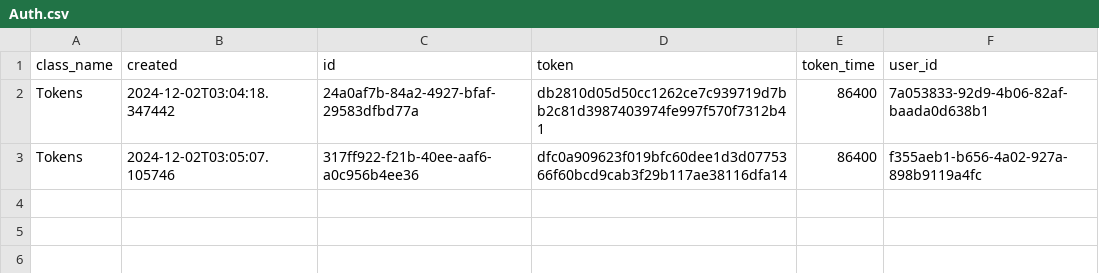
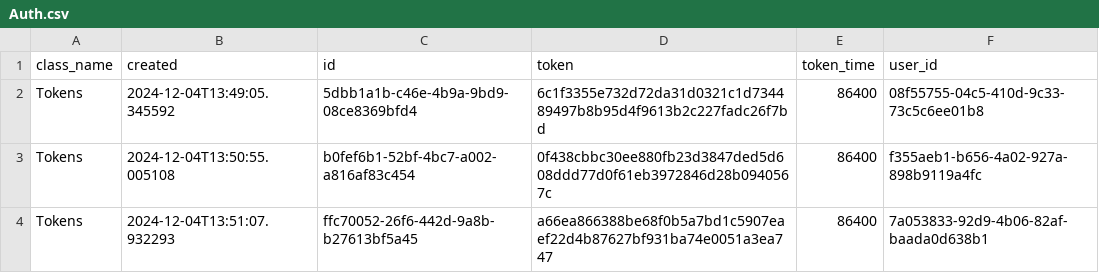
Before and after one commit to MoedCode/Task_Manager, a CSV file: tasks/Auth.csv, drawn as a sheet.

```diff
--- a/tasks/Auth.csv
+++ b/tasks/Auth.csv
@@ -1,3 +1,4 @@
 class_name,created,id,token,token_time,user_id
-Tokens,2024-12-02T03:04:18.347442,24a0af7b-84a2-4927-bfaf-29583dfbd77a,db2810d05d50cc1262ce7c939719d7bb2c81d3987403974fe997f570f7312b41,86400,7a053833-92d9-4b06-82af-baada0d638b1
-Tokens,2024-12-02T03:05:07.105746,317ff922-f21b-40ee-aaf6-a0c956b4ee36,dfc0a909623f019bfc60dee1d3d0775366f60bcd9cab3f29b117ae38116dfa14,86400,f355aeb1-b656-4a02-927a-898b9119a4fc
+Tokens,2024-12-04T13:49:05.345592,5dbb1a1b-c46e-4b9a-9bd9-08ce8369bfd4,6c1f3355e732d72da31d0321c1d734489497b8b95d4f9613b2c227fadc26f7bd,86400,08f55755-04c5-410d-9c33-73c5c6ee01b8
+Tokens,2024-12-04T13:50:55.005108,b0fef6b1-52bf-4bc7-a002-a816af83c454,0f438cbbc30ee880fb23d3847ded5d608ddd77d0f61eb3972846d28b0940567c,86400,f355aeb1-b656-4a02-927a-898b9119a4fc
+Tokens,2024-12-04T13:51:07.932293,ffc70052-26f6-442d-9a8b-b27613bf5a45,a66ea866388be68f0b5a7bd1c5907eaef22d4b87627bf931ba74e0051a3ea747,86400,7a053833-92d9-4b06-82af-baada0d638b1
```
Also changed, not shown: tasks/Tasks.csv, tasks/Users.csv, 9 other files.
